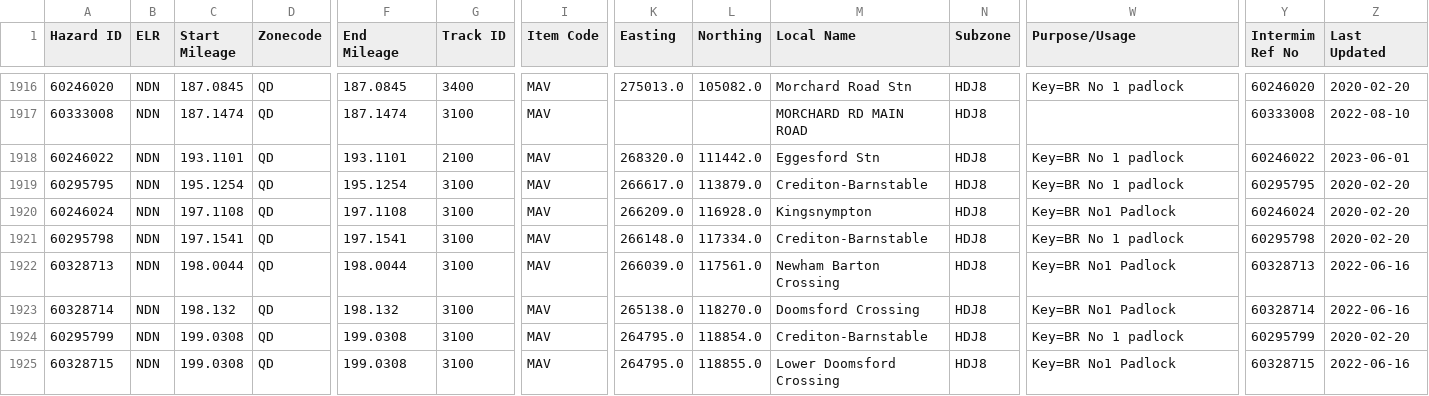
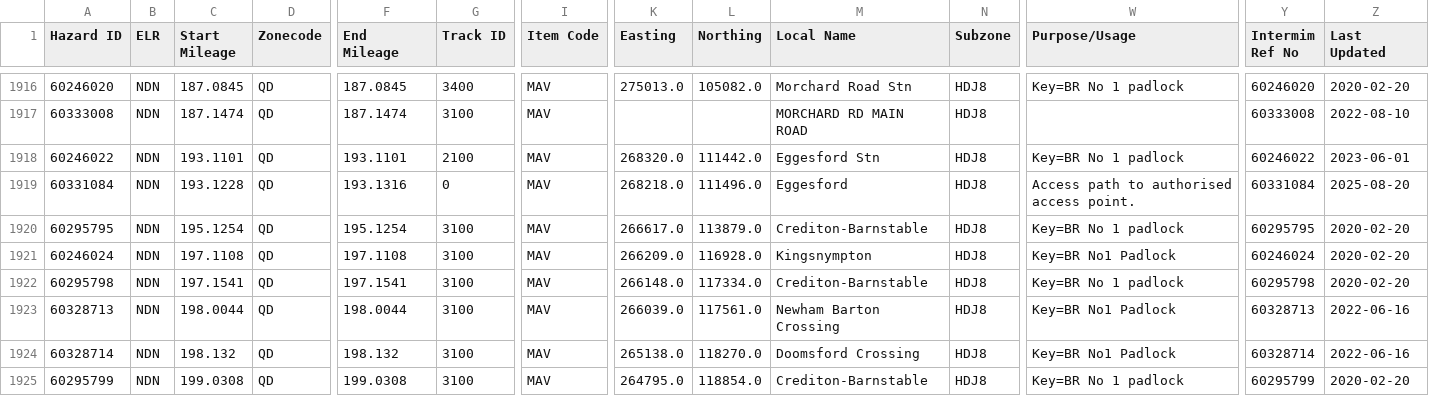
Before and after one commit to infrastructureclub/nr-national-hazard-directory, a CSV file: data/QD/coreData.csv, drawn as a sheet; only a part is shown, gaps mark what is left out; the shorter side is filled out with more unchanged rows; rows hold the shown columns only; the diff names each change by its address in the sheet, - before the commit and + after, or states it on an @@ line.

```diff
--- a/data/QD/coreData.csv
+++ b/data/QD/coreData.csv
+row 1919: 60331084 | NDN | 193.1228 | QD | 193.1316 | 0 | MAV | 268218.0 | 111496.0 | Eggesford | HDJ8 | Access path to authorised access point. | 60331084 | 2025-08-20
```
Also changed, not shown: data/QF/coreData.csv, data/QL/coreData.csv.
